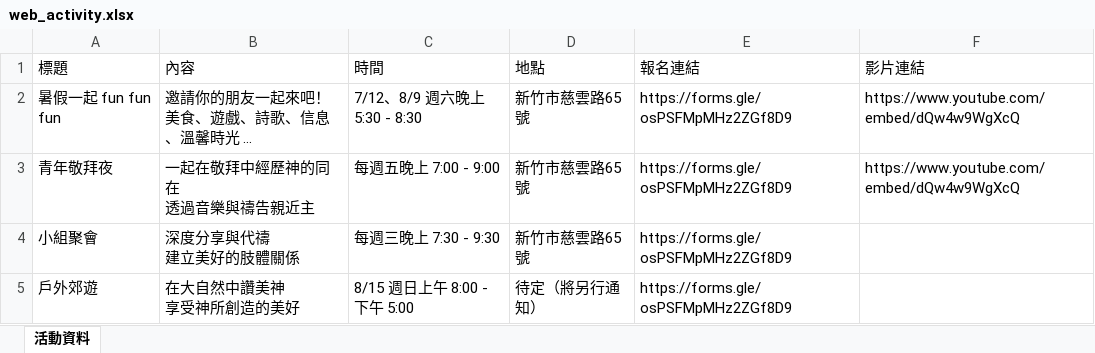
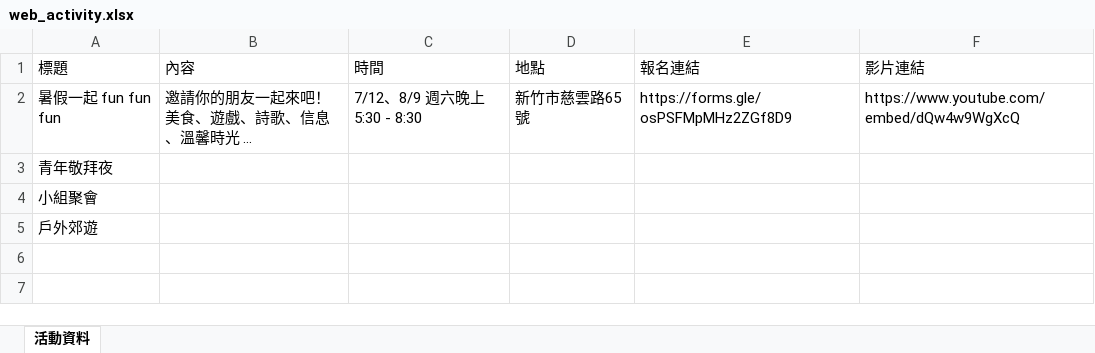
Before and after one commit to gavinfan-code/web, an Excel workbook: web_activity.xlsx, sheet 活動資料, drawn as a sheet; values as stored, in another font and other column widths than the file's, no borders; ↵ is a line break in a cell; the diff names each change by its address in the sheet, - before the commit and + after, or states it on an @@ line.

Commit message:
Add files via upload

```diff
--- a/web_activity.xlsx (sheet 活動資料)
+++ b/web_activity.xlsx (sheet 活動資料)
-B3 (內容): 一起在敬拜中經歷神的同在 ↵ 透過音樂與禱告親近主
+B3 (內容): (empty)
-C3 (時間): 每週五晚上 7:00 - 9:00
+C3 (時間): (empty)
-D3:D4 (地點): 新竹市慈雲路65號
+D3:D4 (地點): (empty)
-E3:E5 (報名連結): https://forms.gle/osPSFMpMHz2ZGf8D9
+E3:E5 (報名連結): (empty)
-F3 (影片連結): https://www.youtube.com/embed/dQw4w9WgXcQ
+F3 (影片連結): (empty)
-B4 (內容): 深度分享與代禱 ↵ 建立美好的肢體關係
+B4 (內容): (empty)
-C4 (時間): 每週三晚上 7:30 - 9:30
+C4 (時間): (empty)
-B5 (內容): 在大自然中讚美神 ↵ 享受神所創造的美好
+B5 (內容): (empty)
-C5 (時間): 8/15 週日上午 8:00 - 下午 5:00
+C5 (時間): (empty)
-D5 (地點): 待定（將另行通知）
+D5 (地點): (empty)
```
